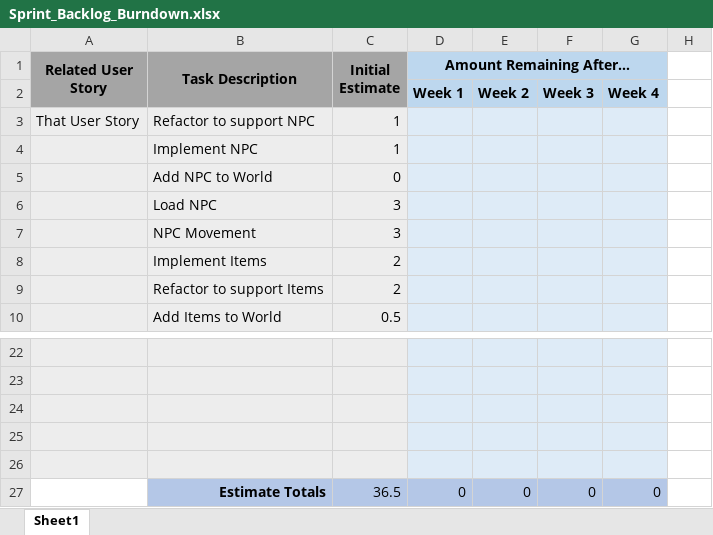
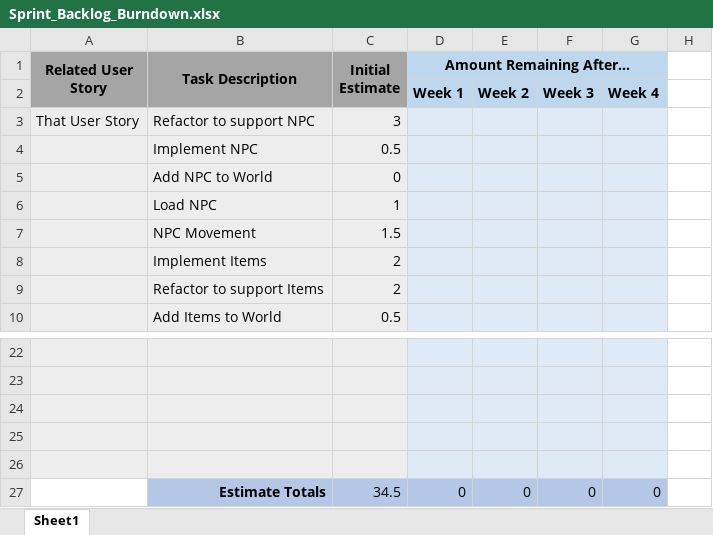
Before and after one commit to Seyekoh/TextAdventureGame, an Excel workbook: documentation/Sprint_Backlog_Burndown.xlsx, sheet Sheet1, drawn as a sheet; only a part is shown, gaps mark what is left out; values as stored, in another font and other column widths than the file's, no borders; charts and pictures not drawn; the diff names each change by its address in the sheet, - before the commit and + after, or states it on an @@ line.

Commit message:
NPC Can Now Move
NPC can now move after being talked to with new Talk action. Note: Talking to NPC at their second location causes there to be multiple talk actions added to the location. Furthermore, rainy day tests for NPC setters not implemented.

```diff
--- a/documentation/Sprint_Backlog_Burndown.xlsx (sheet Sheet1)
+++ b/documentation/Sprint_Backlog_Burndown.xlsx (sheet Sheet1)
-C3 (Initial Estimate): 1
+C3 (Initial Estimate): 3
-C4 (Initial Estimate): 1
+C4 (Initial Estimate): 0.5
-C6 (Initial Estimate): 3
+C6 (Initial Estimate): 1
-C7 (Initial Estimate): 3
+C7 (Initial Estimate): 1.5
-C27 (Initial Estimate): 36.5
+C27 (Initial Estimate): 34.5
```
Also changed, not shown: charts or pictures, 8 other files.
